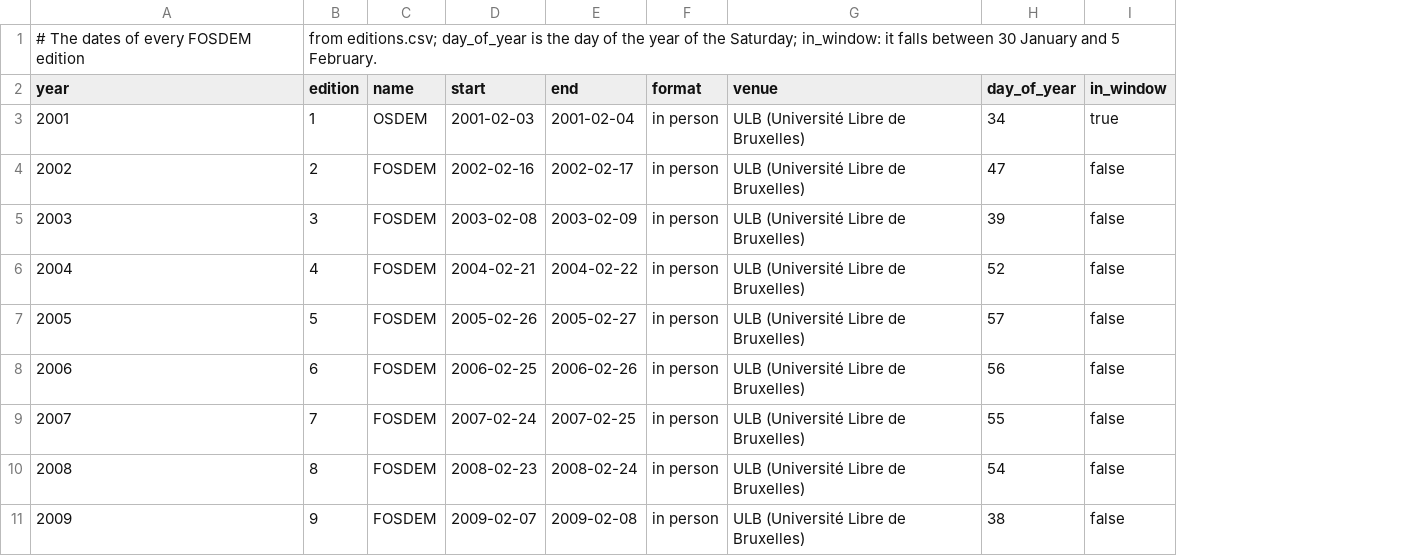
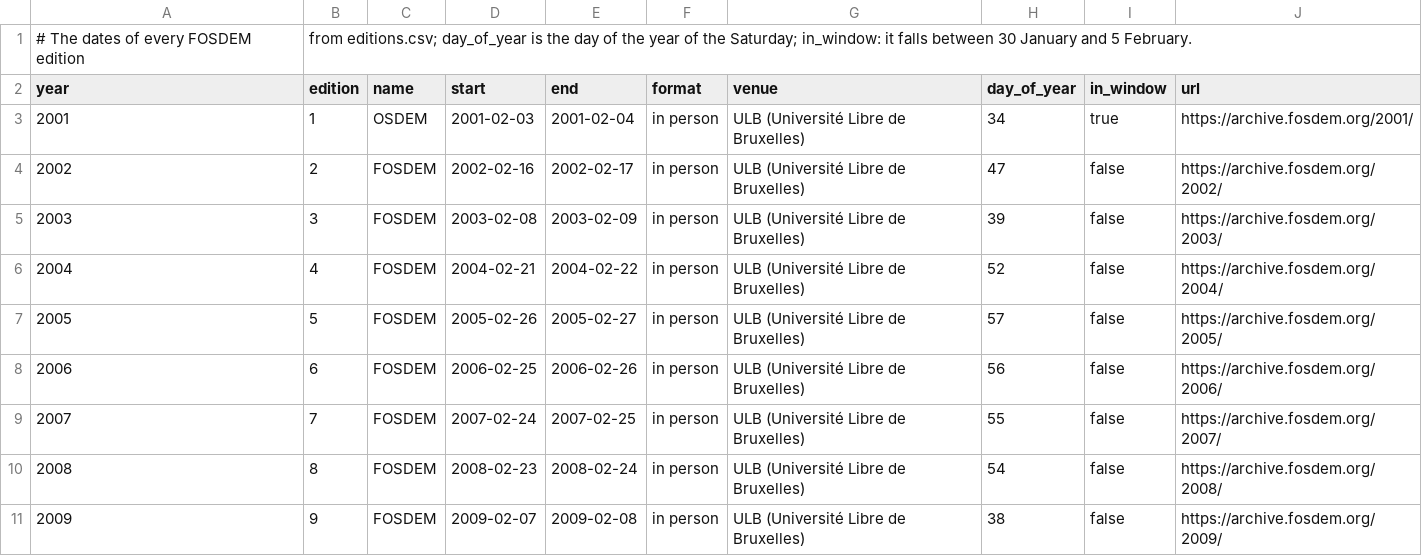
Before and after one commit to pietroppeter/tabelline, a CSV file: docs/stories/data/fosdem/story/dates.csv, drawn as a sheet; only a part is shown; the diff names each change by its address in the sheet, - before the commit and + after, or states it on an @@ line.

```diff
--- a/docs/stories/data/fosdem/story/dates.csv
+++ b/docs/stories/data/fosdem/story/dates.csv
+column J (url), rows 3-11: https://archive.fosdem.org/2001/ | https://archive.fosdem.org/2002/ | https://archive.fosdem.org/2003/ | https://archive.fosdem.org/2004/ | https://archive.fosdem.org/2005/ | https://archive.fosdem.org/2006/ | https://archive.fosdem.org/2007/ | https://archive.fosdem.org/2008/ | https://archive.fosdem.org/2009/
```
Also changed, not shown: 19 other files.
